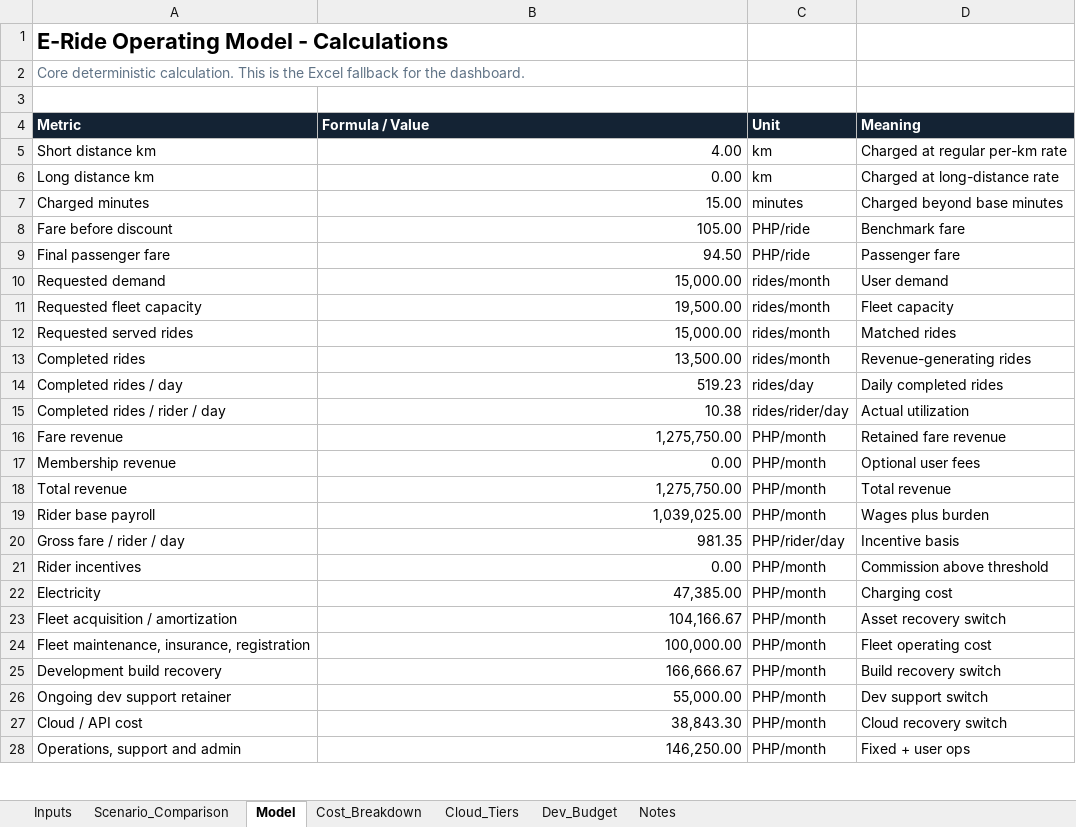
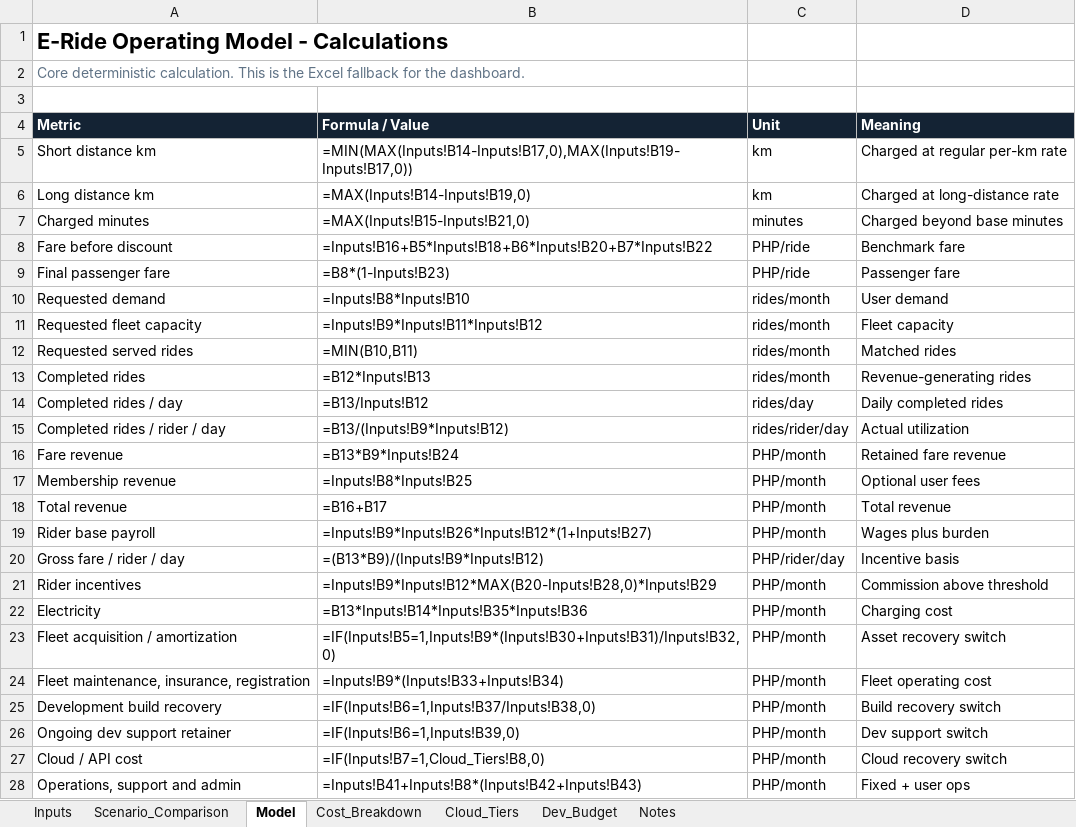
Before and after one commit to cfdumalaog/ERIDE-Dashboard, an Excel workbook: eride_operating_model.xlsx, sheet Model, drawn as a sheet; only a part is shown; values as stored, in another font and other column widths than the file's, no borders; formulas without a stored value are shown as written; the diff covers the shown part only; the diff names each change by its address in the sheet, - before the commit and + after, or states it on an @@ line.

```diff
--- a/eride_operating_model.xlsx (sheet Model)
+++ b/eride_operating_model.xlsx (sheet Model)
-B5 (Formula / Value): 4.00
+B5 (Formula / Value): =MIN(MAX(Inputs!B14-Inputs!B17,0),MAX(Inputs!B19-Inputs!B17,0))
-B6 (Formula / Value): 0.00
+B6 (Formula / Value): =MAX(Inputs!B14-Inputs!B19,0)
-B7 (Formula / Value): 15.00
+B7 (Formula / Value): =MAX(Inputs!B15-Inputs!B21,0)
-B8 (Formula / Value): 105.00
+B8 (Formula / Value): =Inputs!B16+B5*Inputs!B18+B6*Inputs!B20+B7*Inputs!B22
-B9 (Formula / Value): 94.50
+B9 (Formula / Value): =B8*(1-Inputs!B23)
-B10 (Formula / Value): 15,000.00
+B10 (Formula / Value): =Inputs!B8*Inputs!B10
-B11 (Formula / Value): 19,500.00
+B11 (Formula / Value): =Inputs!B9*Inputs!B11*Inputs!B12
-B12 (Formula / Value): 15,000.00
+B12 (Formula / Value): =MIN(B10,B11)
-B13 (Formula / Value): 13,500.00
+B13 (Formula / Value): =B12*Inputs!B13
-B14 (Formula / Value): 519.23
+B14 (Formula / Value): =B13/Inputs!B12
-B15 (Formula / Value): 10.38
+B15 (Formula / Value): =B13/(Inputs!B9*Inputs!B12)
-B16 (Formula / Value): 1,275,750.00
+B16 (Formula / Value): =B13*B9*Inputs!B24
-B17 (Formula / Value): 0.00
+B17 (Formula / Value): =Inputs!B8*Inputs!B25
-B18 (Formula / Value): 1,275,750.00
+B18 (Formula / Value): =B16+B17
-B19 (Formula / Value): 1,039,025.00
+B19 (Formula / Value): =Inputs!B9*Inputs!B26*Inputs!B12*(1+Inputs!B27)
-B20 (Formula / Value): 981.35
+B20 (Formula / Value): =(B13*B9)/(Inputs!B9*Inputs!B12)
-B21 (Formula / Value): 0.00
+B21 (Formula / Value): =Inputs!B9*Inputs!B12*MAX(B20-Inputs!B28,0)*Inputs!B29
-B22 (Formula / Value): 47,385.00
+B22 (Formula / Value): =B13*Inputs!B14*Inputs!B35*Inputs!B36
-B23 (Formula / Value): 104,166.67
+B23 (Formula / Value): =IF(Inputs!B5=1,Inputs!B9*(Inputs!B30+Inputs!B31)/Inputs!B32,0)
-B24 (Formula / Value): 100,000.00
+B24 (Formula / Value): =Inputs!B9*(Inputs!B33+Inputs!B34)
-B25 (Formula / Value): 166,666.67
+B25 (Formula / Value): =IF(Inputs!B6=1,Inputs!B37/Inputs!B38,0)
-B26 (Formula / Value): 55,000.00
+B26 (Formula / Value): =IF(Inputs!B6=1,Inputs!B39,0)
-B27 (Formula / Value): 38,843.30
+B27 (Formula / Value): =IF(Inputs!B7=1,Cloud_Tiers!B8,0)
-B28 (Formula / Value): 146,250.00
+B28 (Formula / Value): =Inputs!B41+Inputs!B8*(Inputs!B42+Inputs!B43)
```
Also changed, not shown: 12 edited cells elsewhere in this sheet, sheet Cost_Breakdown, sheet Dev_Budget, sheet Cloud_Tiers, sheet Scenario_Comparison, sheet Inputs, sheet Notes, charts or pictures, 1 other file.
